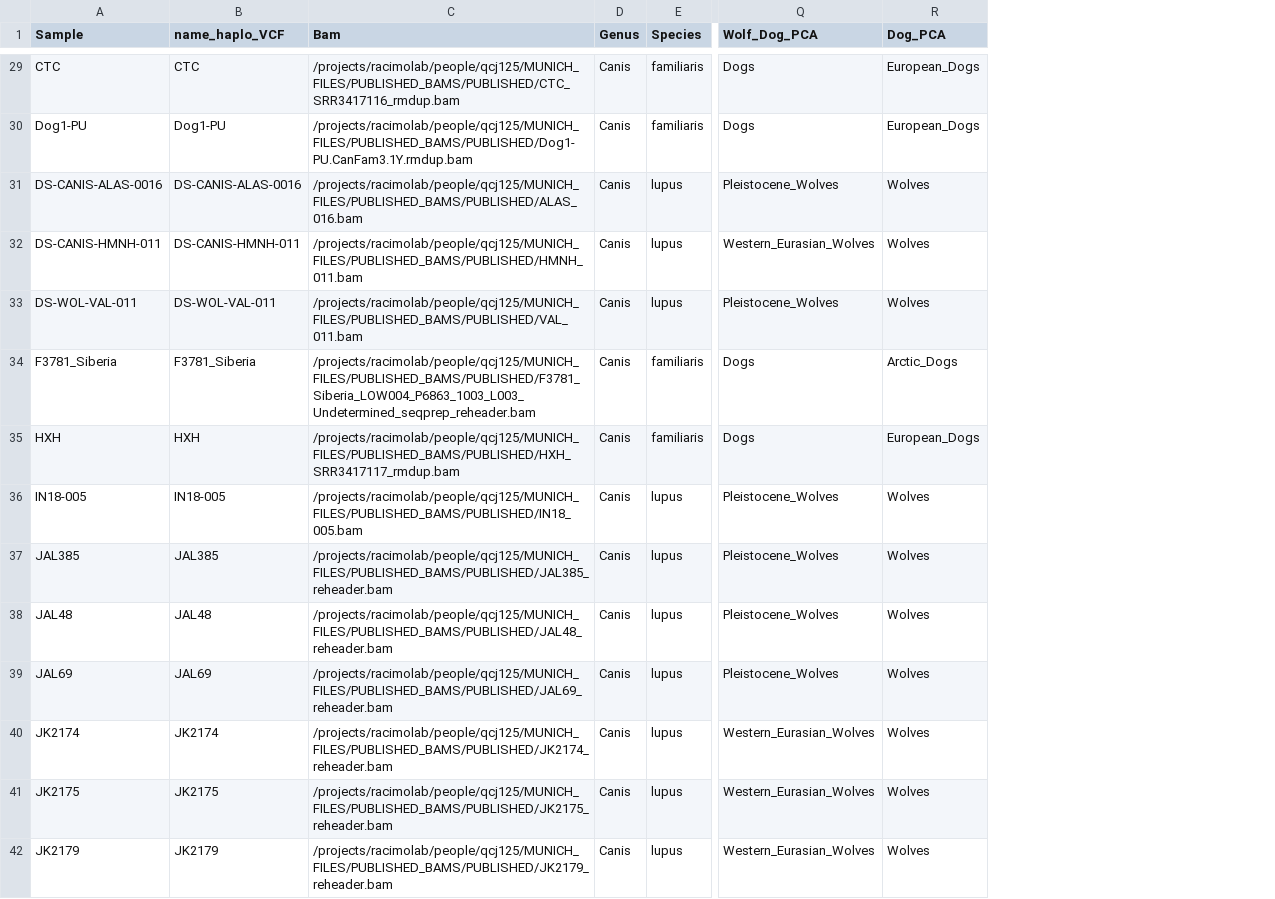
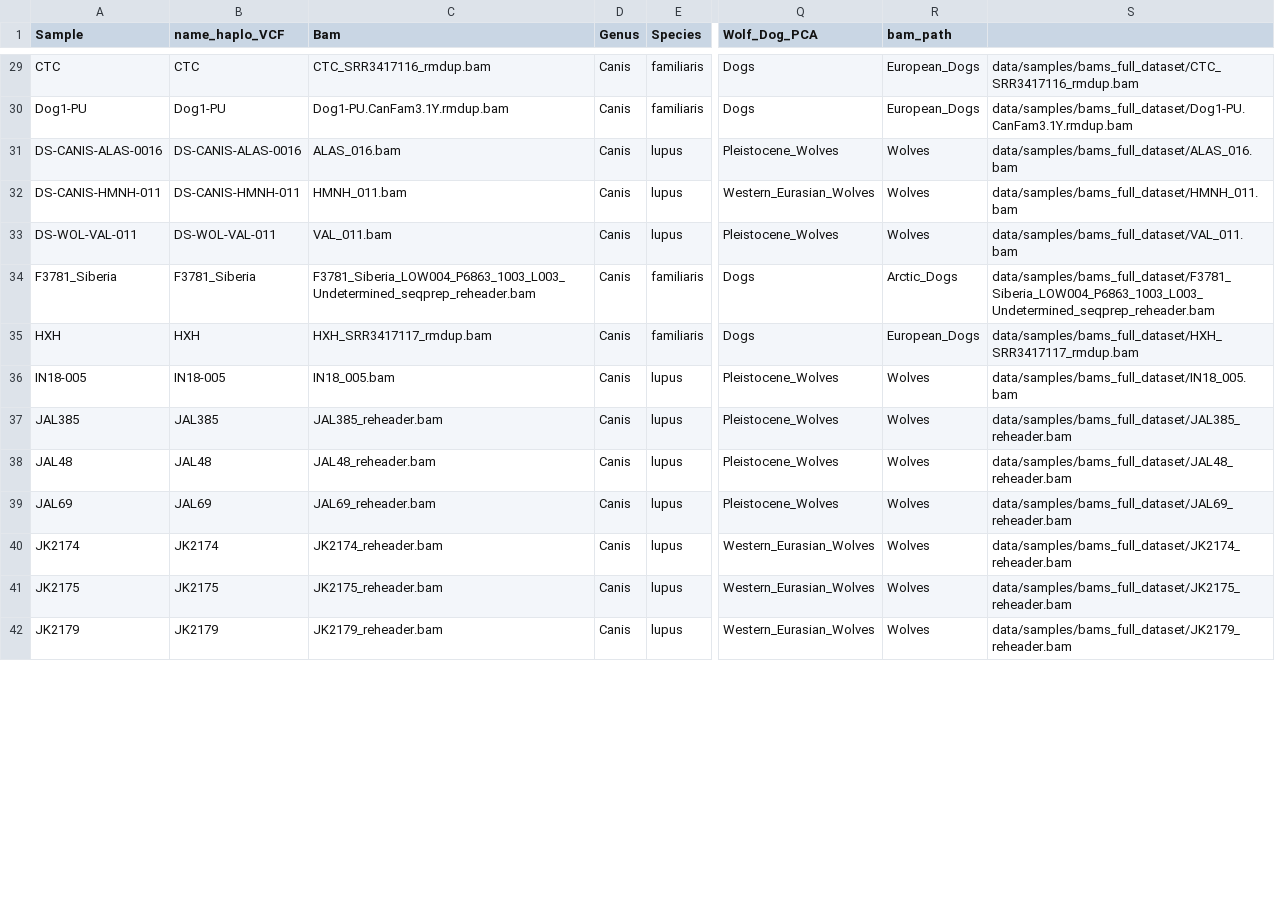
Before and after one commit to katiabou/ancient_dog_imputation_paper, a TSV file: sample_lists/bams_published_imputation_metadata_cutoff.tsv, drawn as a sheet; only a part is shown, gaps mark what is left out; the diff covers the shown part only; the diff names each change by its address in the sheet, - before the commit and + after, or states it on an @@ line.

Commit message:
Sample file information cleanup

```diff
--- a/sample_lists/bams_published_imputation_metadata_cutoff.tsv
+++ b/sample_lists/bams_published_imputation_metadata_cutoff.tsv
+column S, rows 29-42: data/samples/bams_full_dataset/CTC_SRR3417116_rmdup.bam | data/samples/bams_full_dataset/Dog1-PU.CanFam3.1Y.rmdup.bam | data/samples/bams_full_dataset/ALAS_016.bam | data/samples/bams_full_dataset/HMNH_011.bam | data/samples/bams_full_dataset/VAL_011.bam | data/samples/bams_full_dataset/F3781_Siberia_LOW004_P6863_1003_L003_Undetermined_seqprep_reheader.bam | data/samples/bams_full_dataset/HXH_SRR3417117_rmdup.bam | data/samples/bams_full_dataset/IN18_005.bam | data/samples/bams_full_dataset/JAL385_reheader.bam | data/samples/bams_full_dataset/JAL48_reheader.bam | data/samples/bams_full_dataset/JAL69_reheader.bam | data/samples/bams_full_dataset/JK2174_reheader.bam | data/samples/bams_full_dataset/JK2175_reheader.bam | data/samples/bams_full_dataset/JK2179_reheader.bam
-R1: Dog_PCA
+R1: bam_path
-C29 (Bam): /projects/racimolab/people/qcj125/MUNICH_FILES/PUBLISHED_BAMS/PUBLISHED/CTC_SRR3417116_rmdup.bam
+C29 (Bam): CTC_SRR3417116_rmdup.bam
-C30 (Bam): /projects/racimolab/people/qcj125/MUNICH_FILES/PUBLISHED_BAMS/PUBLISHED/Dog1-PU.CanFam3.1Y.rmdup.bam
+C30 (Bam): Dog1-PU.CanFam3.1Y.rmdup.bam
-C31 (Bam): /projects/racimolab/people/qcj125/MUNICH_FILES/PUBLISHED_BAMS/PUBLISHED/ALAS_016.bam
+C31 (Bam): ALAS_016.bam
-C32 (Bam): /projects/racimolab/people/qcj125/MUNICH_FILES/PUBLISHED_BAMS/PUBLISHED/HMNH_011.bam
+C32 (Bam): HMNH_011.bam
-C33 (Bam): /projects/racimolab/people/qcj125/MUNICH_FILES/PUBLISHED_BAMS/PUBLISHED/VAL_011.bam
+C33 (Bam): VAL_011.bam
-C34 (Bam): /projects/racimolab/people/qcj125/MUNICH_FILES/PUBLISHED_BAMS/PUBLISHED/F3781_Siberia_LOW004_P6863_1003_L003_Undetermined_seqprep_reheader.bam
+C34 (Bam): F3781_Siberia_LOW004_P6863_1003_L003_Undetermined_seqprep_reheader.bam
-C35 (Bam): /projects/racimolab/people/qcj125/MUNICH_FILES/PUBLISHED_BAMS/PUBLISHED/HXH_SRR3417117_rmdup.bam
+C35 (Bam): HXH_SRR3417117_rmdup.bam
-C36 (Bam): /projects/racimolab/people/qcj125/MUNICH_FILES/PUBLISHED_BAMS/PUBLISHED/IN18_005.bam
+C36 (Bam): IN18_005.bam
-C37 (Bam): /projects/racimolab/people/qcj125/MUNICH_FILES/PUBLISHED_BAMS/PUBLISHED/JAL385_reheader.bam
+C37 (Bam): JAL385_reheader.bam
-C38 (Bam): /projects/racimolab/people/qcj125/MUNICH_FILES/PUBLISHED_BAMS/PUBLISHED/JAL48_reheader.bam
+C38 (Bam): JAL48_reheader.bam
-C39 (Bam): /projects/racimolab/people/qcj125/MUNICH_FILES/PUBLISHED_BAMS/PUBLISHED/JAL69_reheader.bam
+C39 (Bam): JAL69_reheader.bam
-C40 (Bam): /projects/racimolab/people/qcj125/MUNICH_FILES/PUBLISHED_BAMS/PUBLISHED/JK2174_reheader.bam
+C40 (Bam): JK2174_reheader.bam
-C41 (Bam): /projects/racimolab/people/qcj125/MUNICH_FILES/PUBLISHED_BAMS/PUBLISHED/JK2175_reheader.bam
+C41 (Bam): JK2175_reheader.bam
-C42 (Bam): /projects/racimolab/people/qcj125/MUNICH_FILES/PUBLISHED_BAMS/PUBLISHED/JK2179_reheader.bam
+C42 (Bam): JK2179_reheader.bam
```
Also changed, not shown: 76 edited cells elsewhere in this file, sample_lists/concordance_bams_published.tsv, sample_lists/reseq_samples.tsv, 7 other files.
